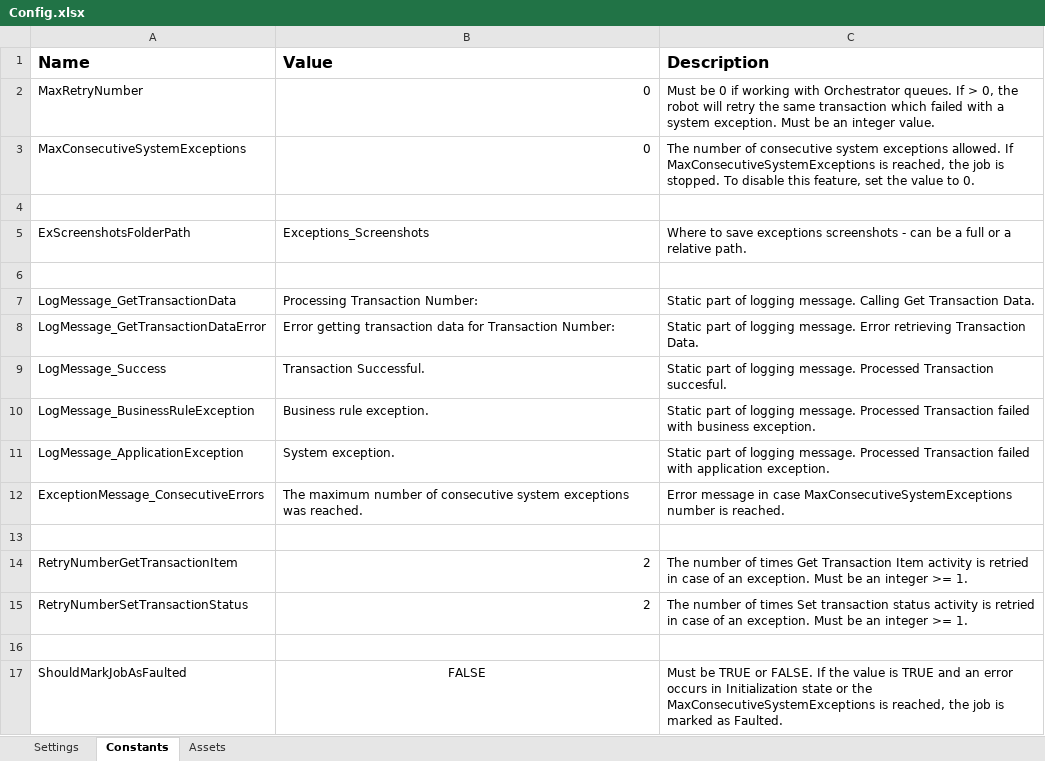
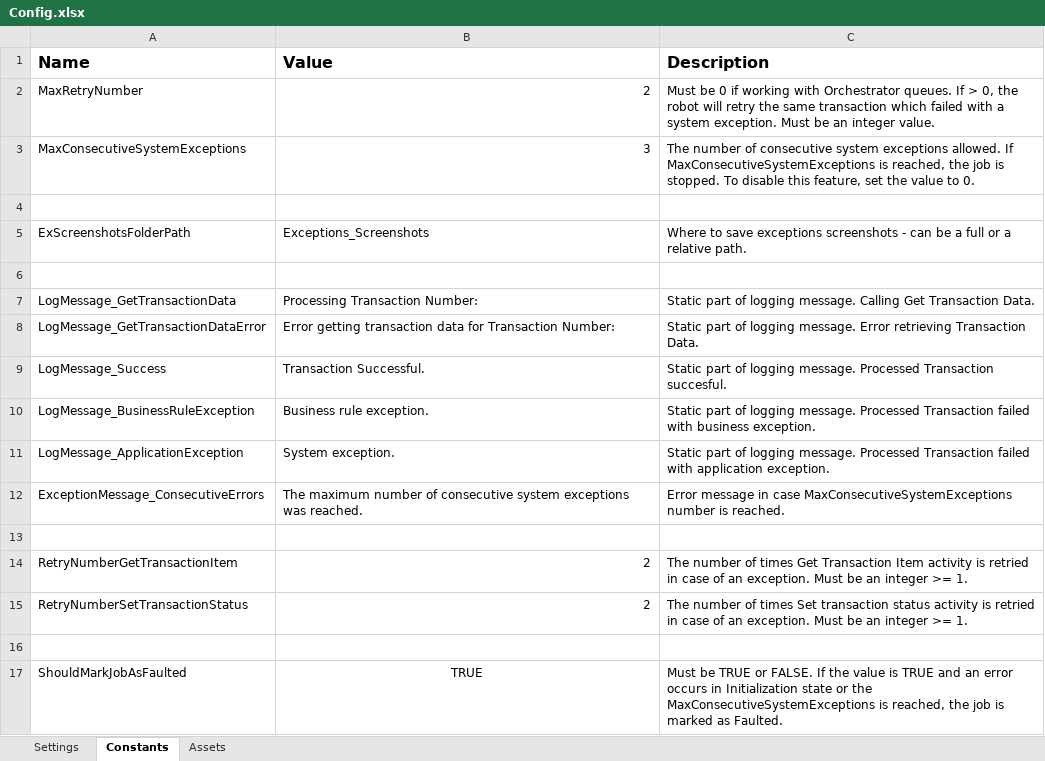
Before and after one commit to Damian-Chamerski/Name_Generator, an Excel workbook: Data/Config.xlsx, sheet Constants, drawn as a sheet; values as stored, in another font and other column widths than the file's, no borders; the diff names each change by its address in the sheet, - before the commit and + after, or states it on an @@ line.

```diff
--- a/Data/Config.xlsx (sheet Constants)
+++ b/Data/Config.xlsx (sheet Constants)
-B2 (Value): 0
+B2 (Value): 2
-B3 (Value): 0
+B3 (Value): 3
-B17 (Value): FALSE
+B17 (Value): TRUE
```
Also changed, not shown: sheet Settings, 8 other files.
